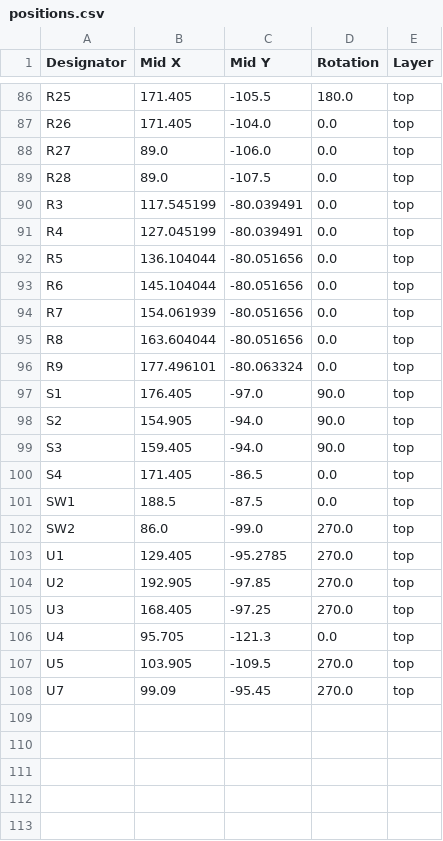
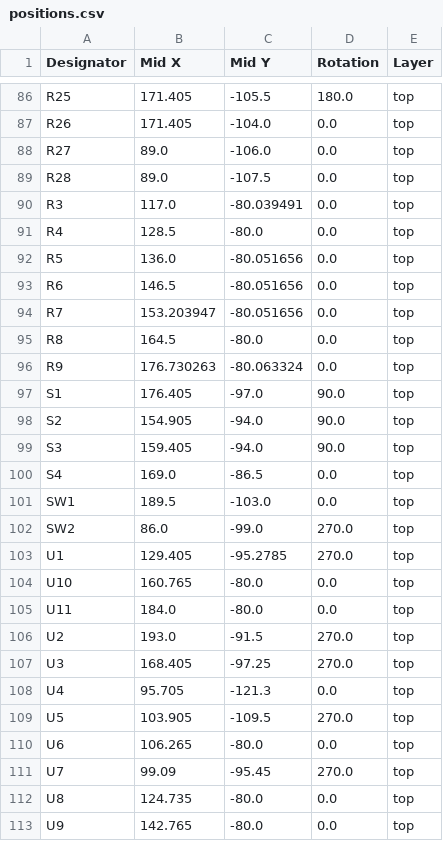
Before and after one commit to lolobernardi/eeg-headset-project, a CSV file: hardware/Casco_EEG_Kicad/production/positions.csv, drawn as a sheet; only a part is shown, gaps mark what is left out; the diff covers the shown part only.

```diff
--- a/hardware/Casco_EEG_Kicad/production/positions.csv
+++ b/hardware/Casco_EEG_Kicad/production/positions.csv
@@ -89,9 +89,9 @@ R27,89.0,-106.0,0.0,top
 R28,89.0,-107.5,0.0,top
-R3,117.545199,-80.039491,0.0,top
-R4,127.045199,-80.039491,0.0,top
-R5,136.104044,-80.051656,0.0,top
-R6,145.104044,-80.051656,0.0,top
-R7,154.061939,-80.051656,0.0,top
-R8,163.604044,-80.051656,0.0,top
-R9,177.496101,-80.063324,0.0,top
+R3,117.0,-80.039491,0.0,top
+R4,128.5,-80.0,0.0,top
+R5,136.0,-80.051656,0.0,top
+R6,146.5,-80.051656,0.0,top
+R7,153.203947,-80.051656,0.0,top
+R8,164.5,-80.0,0.0,top
+R9,176.730263,-80.063324,0.0,top
 S1,176.405,-97.0,90.0,top
@@ -99,7 +99,9 @@ S2,154.905,-94.0,90.0,top
 S3,159.405,-94.0,90.0,top
-S4,171.405,-86.5,0.0,top
-SW1,188.5,-87.5,0.0,top
+S4,169.0,-86.5,0.0,top
+SW1,189.5,-103.0,0.0,top
 SW2,86.0,-99.0,270.0,top
 U1,129.405,-95.2785,270.0,top
-U2,192.905,-97.85,270.0,top
+U10,160.765,-80.0,0.0,top
+U11,184.0,-80.0,0.0,top
+U2,193.0,-91.5,270.0,top
 U3,168.405,-97.25,270.0,top
@@ -107,2 +109,5 @@ U4,95.705,-121.3,0.0,top
 U5,103.905,-109.5,270.0,top
+U6,106.265,-80.0,0.0,top
 U7,99.09,-95.45,270.0,top
+U8,124.735,-80.0,0.0,top
+U9,142.765,-80.0,0.0,top
```
Also changed, not shown: 2 added rows, 2 removed rows and 29 edited cells elsewhere in this file, hardware/Casco_EEG_Kicad/production/bom.csv, hardware/Casco_EEG_Kicad/production/designators.csv, 11 other files.
